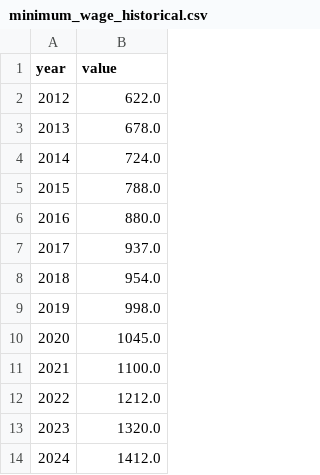
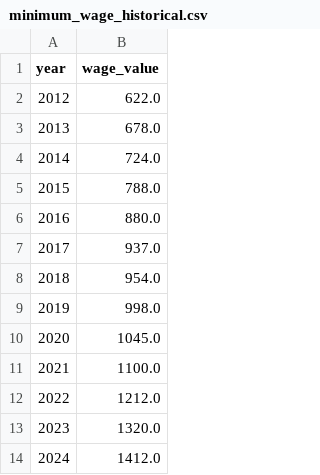
Before and after one commit to leonardoFiedler/brazilian-football-jerseys, a CSV file: data/processed/minimum_wage_historical.csv, drawn as a sheet.

```diff
--- a/data/processed/minimum_wage_historical.csv
+++ b/data/processed/minimum_wage_historical.csv
@@ -1,2 +1,2 @@
-"year","value"
+"year","wage_value"
 "2012","622.0"
```
Also changed, not shown: data/processed/brazil-teams-jersey-price-processed.csv, 7 other files.
